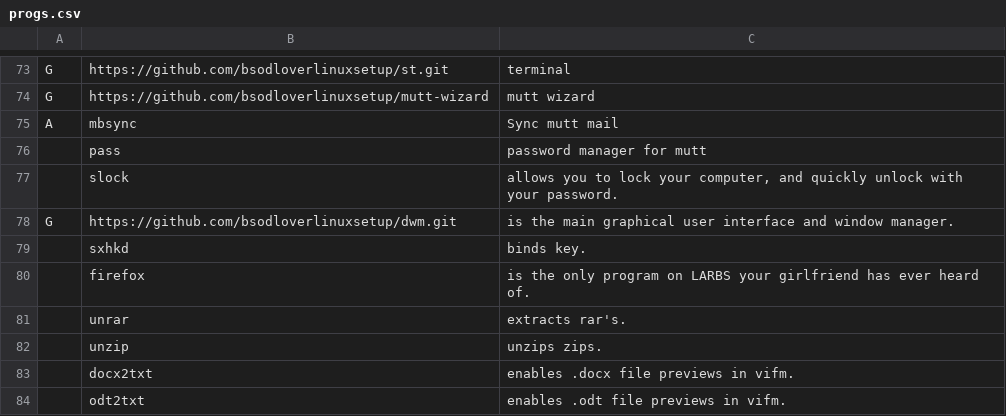
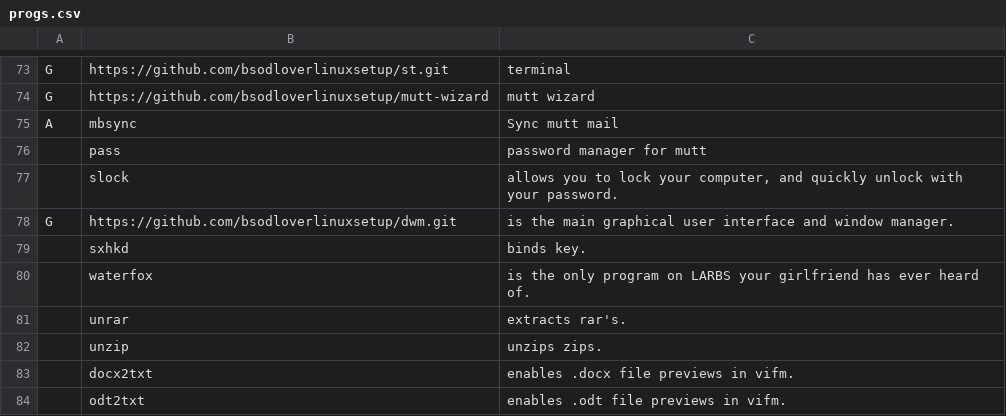
Before and after one commit to bsodloverlinuxsetup/LARBS, a CSV file: progs.csv, drawn as a sheet; only a part is shown, gaps mark what is left out.

Commit message:
Update progs.csv

```diff
--- a/progs.csv
+++ b/progs.csv
@@ -79,3 +79,3 @@ G,https://github.com/bsodloverlinuxsetup/dwm.git,"is the main graphical user int
 ,sxhkd,"binds key."
-,firefox,"is the only program on LARBS your girlfriend has ever heard of."
+,waterfox,"is the only program on LARBS your girlfriend has ever heard of."
 ,unrar,"extracts rar's."
```
